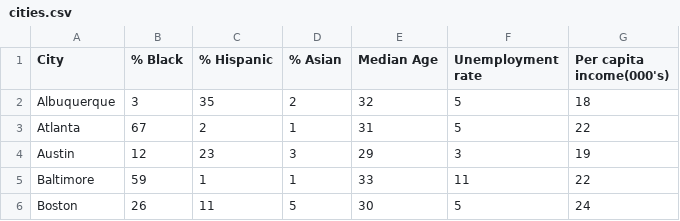
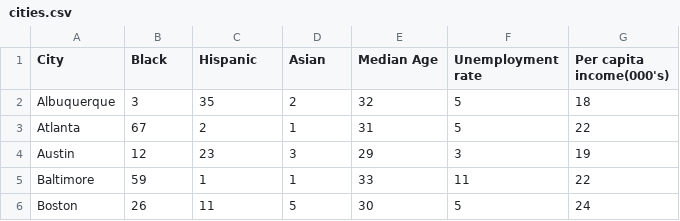
Before and after one commit to rosspalmer/DataTools, a CSV file: example_csv/cities.csv, drawn as a sheet; only a part is shown.

Commit message:
0.1.3 update - data partitioning

```diff
--- a/example_csv/cities.csv
+++ b/example_csv/cities.csv
@@ -1,2 +1,2 @@
-City,% Black,% Hispanic,% Asian,Median Age,Unemployment rate,Per capita income(000's)
+City,Black,Hispanic,Asian,Median Age,Unemployment rate,Per capita income(000's)
 Albuquerque,3,35,2,32,5,18
```
Also changed, not shown: 8 other files.
